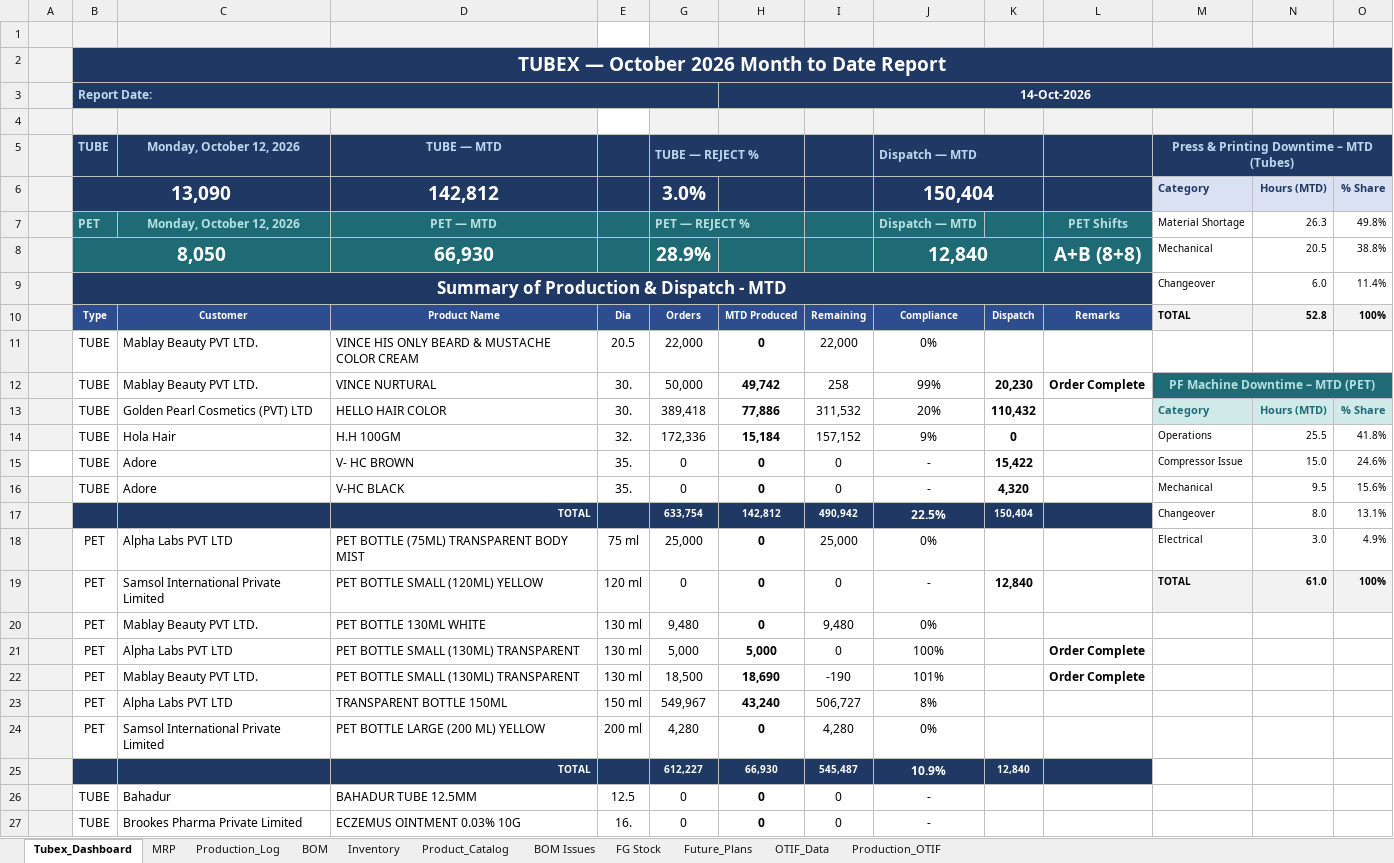
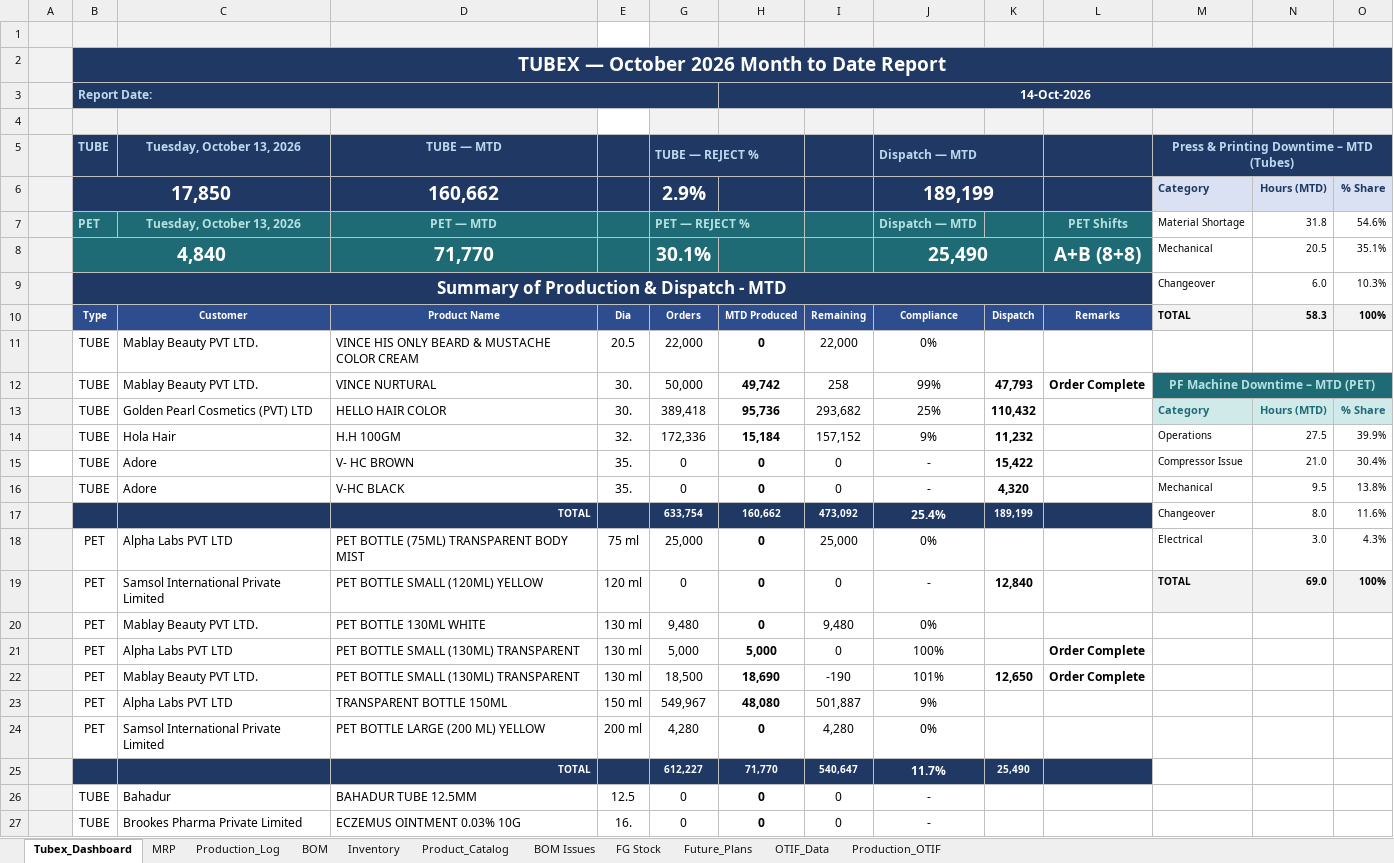
Before and after one commit to ckndr/alpha-containers, an Excel workbook: Tubex_Oct26.xlsx, sheet Tubex_Dashboard, drawn as a sheet; only a part is shown; values as stored, in another font and other column widths than the file's, no borders; removed rows and columns are numbered as before the commit, all else as after; the diff names each change by its address in the sheet, - before the commit and + after, or states it on an @@ line.

```diff
--- a/Tubex_Oct26.xlsx (sheet Tubex_Dashboard)
+++ b/Tubex_Oct26.xlsx (sheet Tubex_Dashboard)
-C5: Monday, October 12, 2026
+C5: Tuesday, October 13, 2026
-row 6:  | 13,090 |  | 142,812 |  | 3.0% |  |  | 150,404 |  |  | Category | Hours (MTD) | % Share
+row 6:  | 17,850 |  | 160,662 |  | 2.9% |  |  | 189,199 |  |  | Category | Hours (MTD) | % Share
-C7: Monday, October 12, 2026
+C7: Tuesday, October 13, 2026
-N7: 26.3
+N7: 31.8
-O7: 49.8%
+O7: 54.6%
-row 8:  | 8,050 |  | 66,930 |  | 28.9% |  |  | 12,840 |  | A+B (8+8) | Mechanical | 20.5 | 38.8%
+row 8:  | 4,840 |  | 71,770 |  | 30.1% |  |  | 25,490 |  | A+B (8+8) | Mechanical | 20.5 | 35.1%
-O9: 11.4%
+O9: 10.3%
-N10: 52.8
+N10: 58.3
-K12: 20,230
+K12: 47,793
-H13: 77,886
+H13: 95,736
-I13: 311,532
+I13: 293,682
-J13: 20%
+J13: 25%
-K14: 0
+K14: 11,232
-N14: 25.5
+N14: 27.5
-O14: 41.8%
+O14: 39.9%
-N15: 15.0
+N15: 21.0
-O15: 24.6%
+O15: 30.4%
-O16: 15.6%
+O16: 13.8%
-row 17:  |  |  | TOTAL |  | 633,754 | 142,812 | 490,942 | 22.5% | 150,404 |  | Changeover | 8.0 | 13.1%
+row 17:  |  |  | TOTAL |  | 633,754 | 160,662 | 473,092 | 25.4% | 189,199 |  | Changeover | 8.0 | 11.6%
-O18: 4.9%
+O18: 4.3%
-N19: 61.0
+N19: 69.0
-K22: (empty)
+K22: 12,650
-H23: 43,240
+H23: 48,080
-I23: 506,727
+I23: 501,887
-J23: 8%
+J23: 9%
-row 25:  |  |  | TOTAL |  | 612,227 | 66,930 | 545,487 | 10.9% | 12,840
+row 25:  |  |  | TOTAL |  | 612,227 | 71,770 | 540,647 | 11.7% | 25,490
```
Also changed, not shown: sheet FG Stock, sheet Production_Log, sheet MRP, sheet Inventory, hidden cells, 2 other files.
